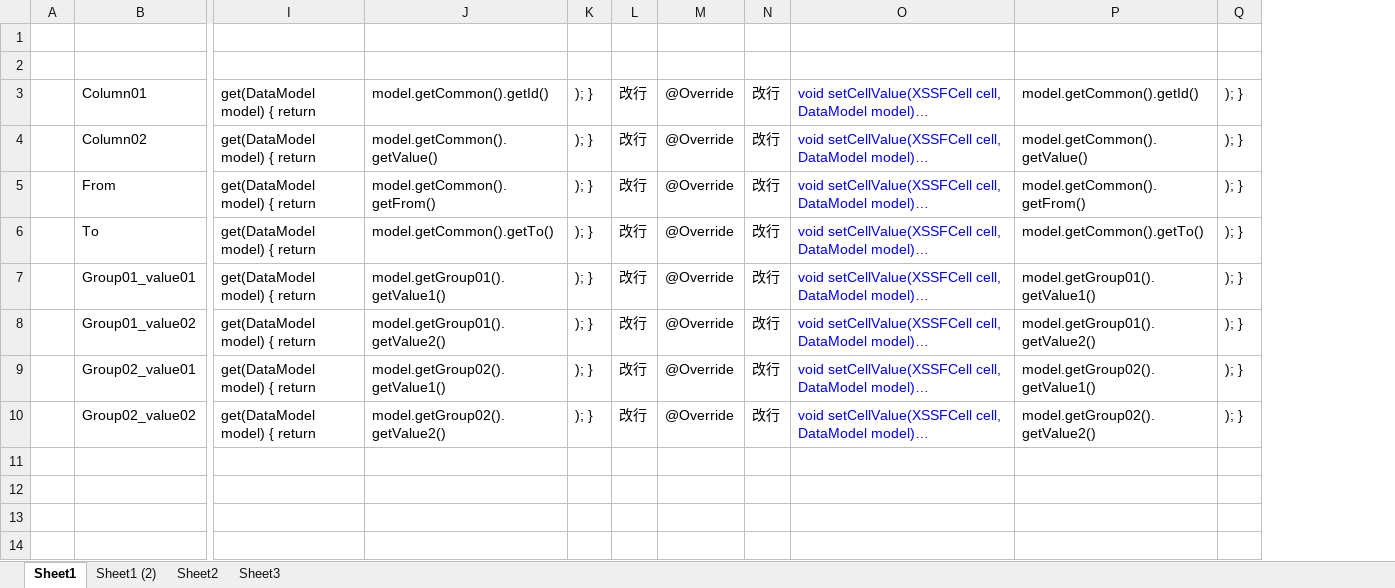
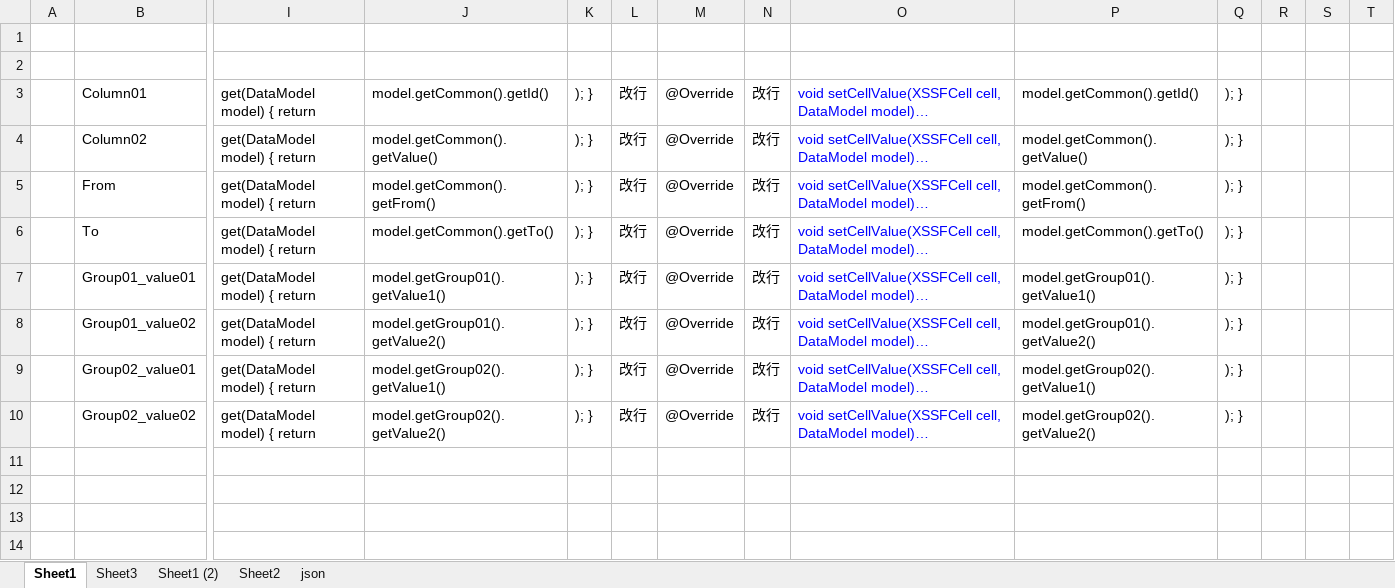
Before and after one commit to SampleUser0001/Poi_Arbitrary_order, an Excel workbook: work/DataModel.CaptionEnum.xlsx, sheet Sheet1, drawn as a sheet; only a part is shown, gaps mark what is left out; long unchanged cells end in …; values as stored, in another font and other column widths than the file's, no borders; rows hold the shown columns only; the diff covers the shown part only; the diff names each change by its address in the sheet, - before the commit and + after, or states it on an @@ line.

```diff
--- a/work/DataModel.CaptionEnum.xlsx (sheet Sheet1)
+++ b/work/DataModel.CaptionEnum.xlsx (sheet Sheet1)
+sheet tab: json
@@ sheet tab order changed: Sheet1 | Sheet3 | Sheet1 (2) | Sheet2 | json @@
+column R, empty
+column S, empty
+column T, empty
+row 11: (empty)
+row 12: (empty)
+row 13: (empty)
+row 14: (empty)
```
Also changed, not shown: 13 added rows elsewhere in this sheet, sheet Sheet3, 7 other files.
